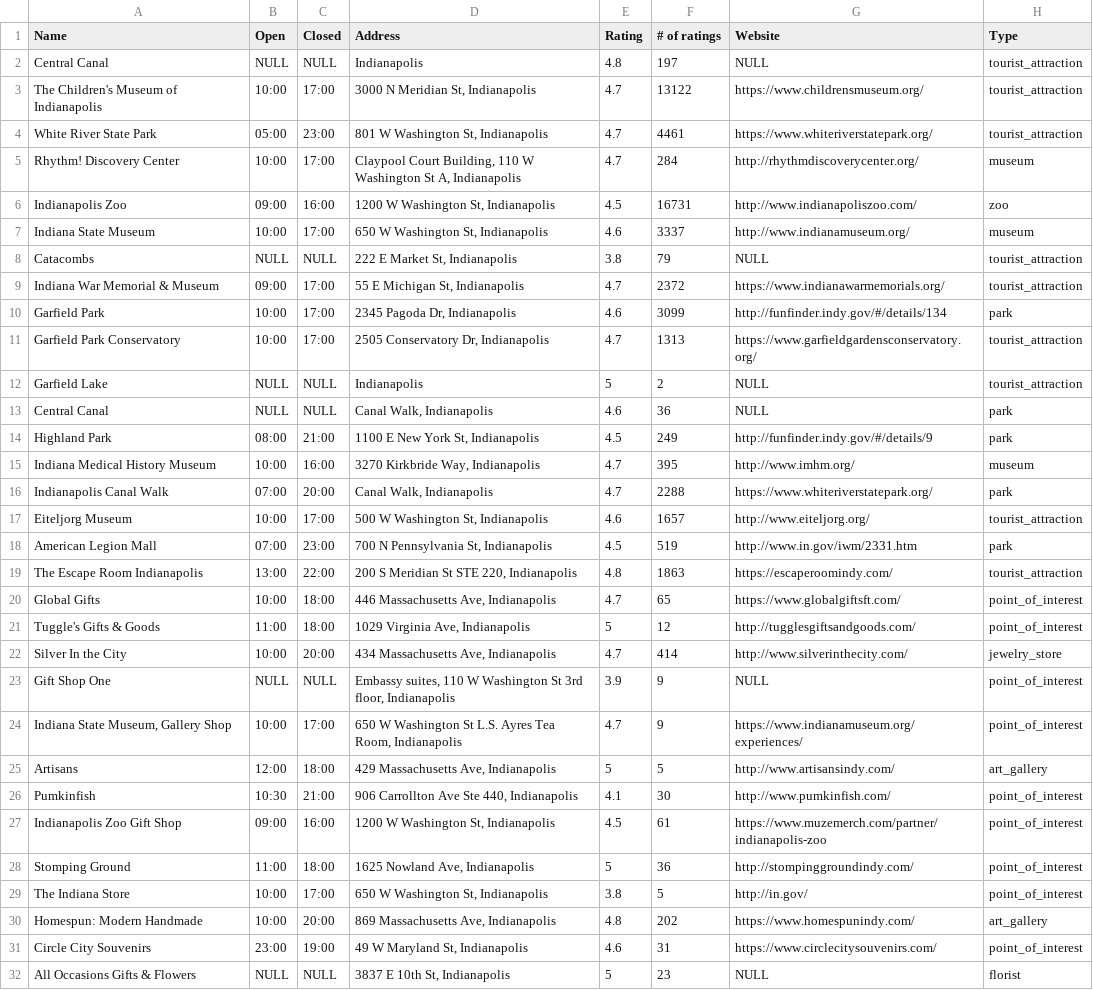
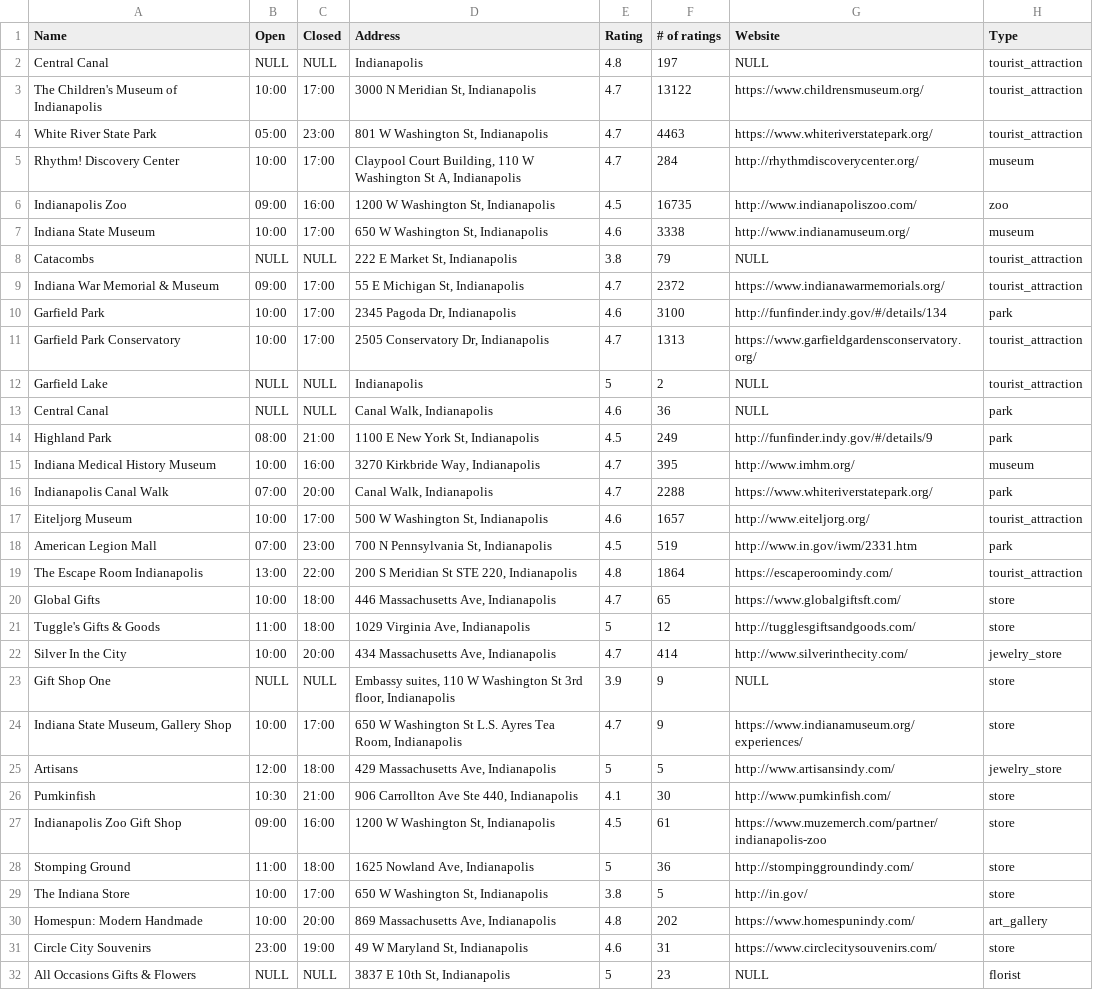
Before and after one commit to senseijang/Xtern-Data-Science, a CSV file: mapData.csv, drawn as a sheet.

Commit message:
added map data and day plan

```diff
--- a/mapData.csv
+++ b/mapData.csv
@@ -3,9 +3,9 @@ Central Canal,NULL,NULL,Indianapolis,4.8,197,NULL,tourist_attraction
 The Children's Museum of Indianapolis,10:00,17:00,"3000 N Meridian St, Indianapolis",4.7,13122,https://www.childrensmuseum.org/,tourist_attraction
-White River State Park,05:00,23:00,"801 W Washington St, Indianapolis",4.7,4461,https://www.whiteriverstatepark.org/,tourist_attraction
+White River State Park,05:00,23:00,"801 W Washington St, Indianapolis",4.7,4463,https://www.whiteriverstatepark.org/,tourist_attraction
 Rhythm! Discovery Center,10:00,17:00,"Claypool Court Building, 110 W Washington St A, Indianapolis",4.7,284,http://rhythmdiscoverycenter.org/,museum
-Indianapolis Zoo,09:00,16:00,"1200 W Washington St, Indianapolis",4.5,16731,http://www.indianapoliszoo.com/,zoo
-Indiana State Museum,10:00,17:00,"650 W Washington St, Indianapolis",4.6,3337,http://www.indianamuseum.org/,museum
+Indianapolis Zoo,09:00,16:00,"1200 W Washington St, Indianapolis",4.5,16735,http://www.indianapoliszoo.com/,zoo
+Indiana State Museum,10:00,17:00,"650 W Washington St, Indianapolis",4.6,3338,http://www.indianamuseum.org/,museum
 Catacombs,NULL,NULL,"222 E Market St, Indianapolis",3.8,79,NULL,tourist_attraction
 Indiana War Memorial & Museum,09:00,17:00,"55 E Michigan St, Indianapolis",4.7,2372,https://www.indianawarmemorials.org/,tourist_attraction
-Garfield Park,10:00,17:00,"2345 Pagoda Dr, Indianapolis",4.6,3099,http://funfinder.indy.gov/#/details/134,park
+Garfield Park,10:00,17:00,"2345 Pagoda Dr, Indianapolis",4.6,3100,http://funfinder.indy.gov/#/details/134,park
 Garfield Park Conservatory,10:00,17:00,"2505 Conservatory Dr, Indianapolis",4.7,1313,https://www.garfieldgardensconservatory.org/,tourist_attraction
@@ -18,15 +18,15 @@ Eiteljorg Museum,10:00,17:00,"500 W Washington St, Indianapolis",4.6,1657,http:/
 American Legion Mall,07:00,23:00,"700 N Pennsylvania St, Indianapolis",4.5,519,http://www.in.gov/iwm/2331.htm,park
-The Escape Room Indianapolis,13:00,22:00,"200 S Meridian St STE 220, Indianapolis",4.8,1863,https://escaperoomindy.com/,tourist_attraction
-Global Gifts,10:00,18:00,"446 Massachusetts Ave, Indianapolis",4.7,65,https://www.globalgiftsft.com/,point_of_interest
-Tuggle's Gifts & Goods,11:00,18:00,"1029 Virginia Ave, Indianapolis",5,12,http://tugglesgiftsandgoods.com/,point_of_interest
+The Escape Room Indianapolis,13:00,22:00,"200 S Meridian St STE 220, Indianapolis",4.8,1864,https://escaperoomindy.com/,tourist_attraction
+Global Gifts,10:00,18:00,"446 Massachusetts Ave, Indianapolis",4.7,65,https://www.globalgiftsft.com/,store
+Tuggle's Gifts & Goods,11:00,18:00,"1029 Virginia Ave, Indianapolis",5,12,http://tugglesgiftsandgoods.com/,store
 Silver In the City,10:00,20:00,"434 Massachusetts Ave, Indianapolis",4.7,414,http://www.silverinthecity.com/,jewelry_store
-Gift Shop One,NULL,NULL,"Embassy suites, 110 W Washington St 3rd floor, Indianapolis",3.9,9,NULL,point_of_interest
-"Indiana State Museum, Gallery Shop",10:00,17:00,"650 W Washington St L.S. Ayres Tea Room, Indianapolis",4.7,9,https://www.indianamuseum.org/experiences/,point_of_interest
-Artisans,12:00,18:00,"429 Massachusetts Ave, Indianapolis",5,5,http://www.artisansindy.com/,art_gallery
-Pumkinfish,10:30,21:00,"906 Carrollton Ave Ste 440, Indianapolis",4.1,30,http://www.pumkinfish.com/,point_of_interest
-Indianapolis Zoo Gift Shop,09:00,16:00,"1200 W Washington St, Indianapolis",4.5,61,https://www.muzemerch.com/partner/indianapolis-zoo,point_of_interest
-Stomping Ground,11:00,18:00,"1625 Nowland Ave, Indianapolis",5,36,http://stompinggroundindy.com/,point_of_interest
-The Indiana Store,10:00,17:00,"650 W Washington St, Indianapolis",3.8,5,http://in.gov/,point_of_interest
+Gift Shop One,NULL,NULL,"Embassy suites, 110 W Washington St 3rd floor, Indianapolis",3.9,9,NULL,store
+"Indiana State Museum, Gallery Shop",10:00,17:00,"650 W Washington St L.S. Ayres Tea Room, Indianapolis",4.7,9,https://www.indianamuseum.org/experiences/,store
+Artisans,12:00,18:00,"429 Massachusetts Ave, Indianapolis",5,5,http://www.artisansindy.com/,jewelry_store
+Pumkinfish,10:30,21:00,"906 Carrollton Ave Ste 440, Indianapolis",4.1,30,http://www.pumkinfish.com/,store
+Indianapolis Zoo Gift Shop,09:00,16:00,"1200 W Washington St, Indianapolis",4.5,61,https://www.muzemerch.com/partner/indianapolis-zoo,store
+Stomping Ground,11:00,18:00,"1625 Nowland Ave, Indianapolis",5,36,http://stompinggroundindy.com/,store
+The Indiana Store,10:00,17:00,"650 W Washington St, Indianapolis",3.8,5,http://in.gov/,store
 Homespun: Modern Handmade,10:00,20:00,"869 Massachusetts Ave, Indianapolis",4.8,202,https://www.homespunindy.com/,art_gallery
-Circle City Souvenirs,23:00,19:00,"49 W Maryland St, Indianapolis",4.6,31,https://www.circlecitysouvenirs.com/,point_of_interest
+Circle City Souvenirs,23:00,19:00,"49 W Maryland St, Indianapolis",4.6,31,https://www.circlecitysouvenirs.com/,store
 All Occasions Gifts & Flowers,NULL,NULL,"3837 E 10th St, Indianapolis",5,23,NULL,florist
```
Also changed, not shown: 4 other files.
